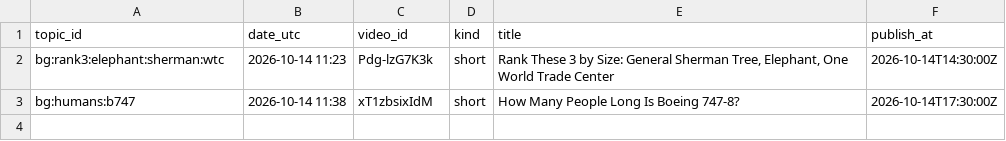
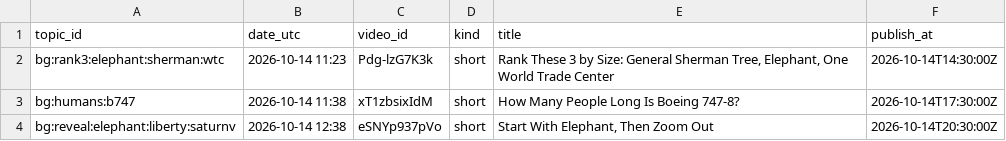
Before and after one commit to olgunkadirgulhan/fox-run-kids, a CSV file: records/bigger_published.csv, drawn as a sheet; the diff names each change by its address in the sheet, - before the commit and + after, or states it on an @@ line.

Commit message:
bigger: 2026-10-14-1238

```diff
--- a/records/bigger_published.csv
+++ b/records/bigger_published.csv
+row 4: bg:reveal:elephant:liberty:saturnv | 2026-10-14 12:38 | eSNYp937pVo | short | Start With Elephant, Then Zoom Out | 2026-10-14T20:30:00Z
```
